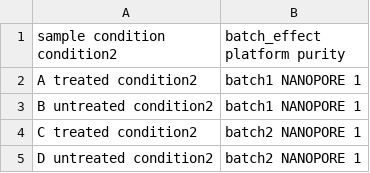
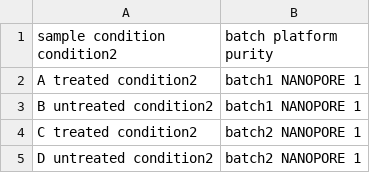
Before and after one commit to snakemake-workflows/rna-longseq-de-isoform, a CSV file: config/samples.csv, drawn as a sheet; the diff names each change by its address in the sheet, - before the commit and + after, or states it on an @@ line.

Commit message:
fix: changed batch_effect to batch in samples.csv to match config schema (#136)

```diff
--- a/config/samples.csv
+++ b/config/samples.csv
-B1: batch_effect platform purity
+B1: batch platform purity
```
